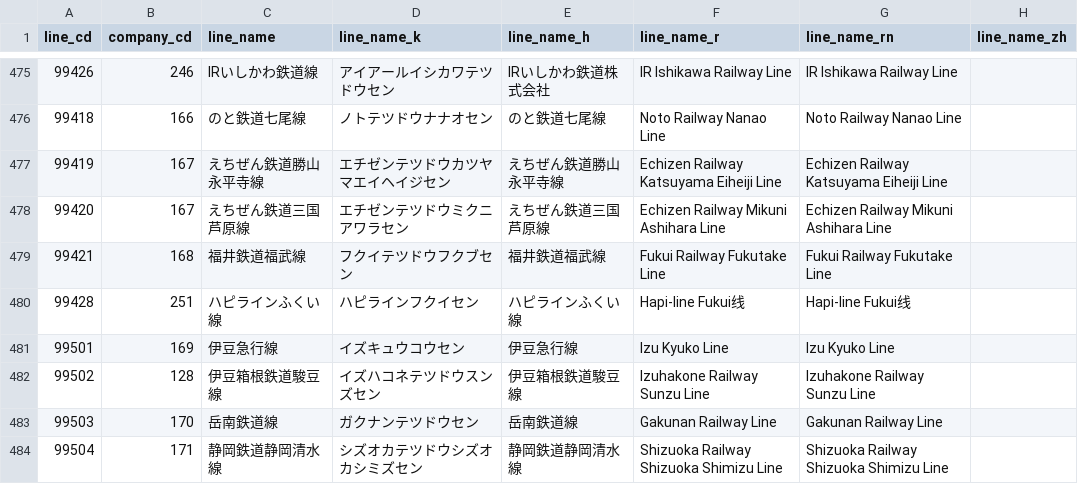
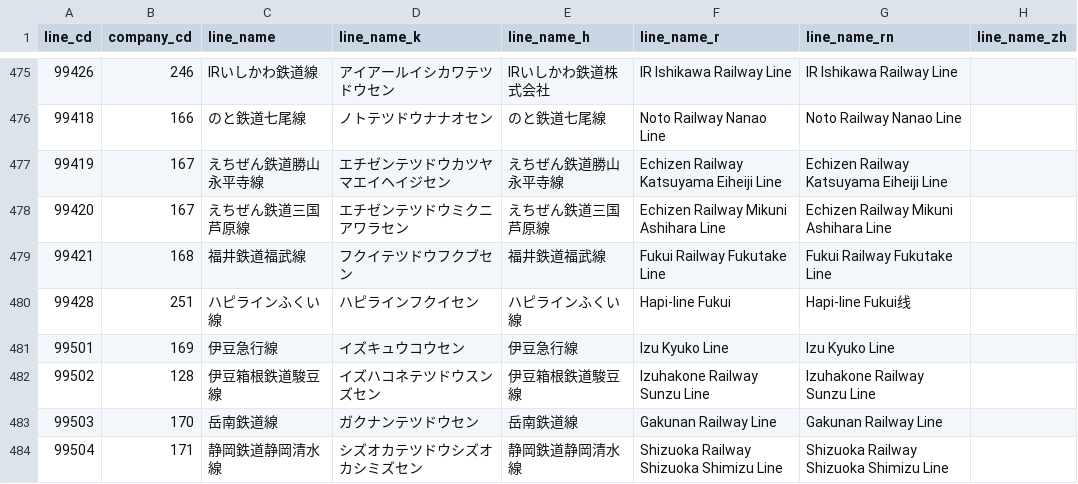
Before and after one commit to TrainLCD/StationAPI, a CSV file: data/2!lines.csv, drawn as a sheet; only a part is shown, gaps mark what is left out; the diff names each change by its address in the sheet, - before the commit and + after, or states it on an @@ line.

Commit message:
ハピラインふくい線の英語表記に中国語が混じっていた

```diff
--- a/data/2!lines.csv
+++ b/data/2!lines.csv
-F480 (line_name_r): Hapi-line Fukui线
+F480 (line_name_r): Hapi-line Fukui
```
